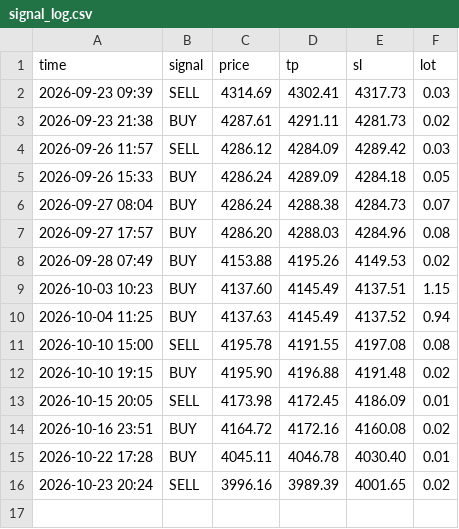
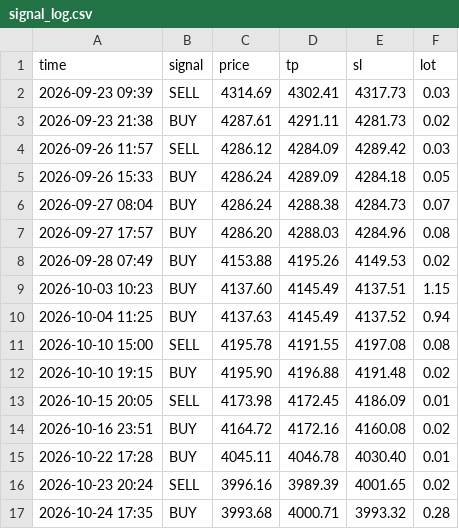
Before and after one commit to Mekapell/tradethong-9mek, a CSV file: signal_log.csv, drawn as a sheet.

```diff
--- a/signal_log.csv
+++ b/signal_log.csv
@@ -16 +16,2 @@ time,signal,price,tp,sl,lot
 2026-10-23 20:24,SELL,3996.16,3989.39,4001.65,0.02
+2026-10-24 17:35,BUY,3993.68,4000.71,3993.32,0.28
```
Also changed, not shown: 4 other files.
